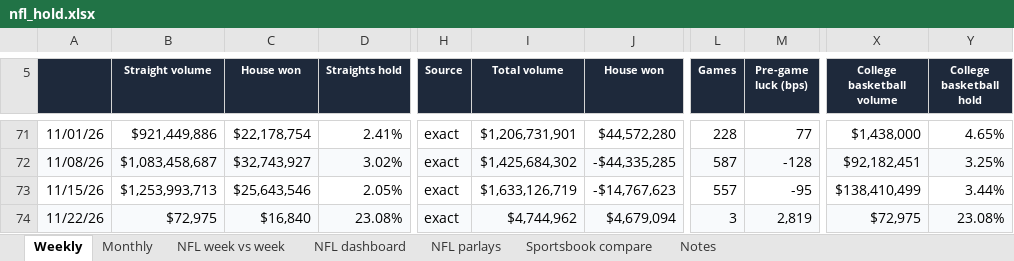
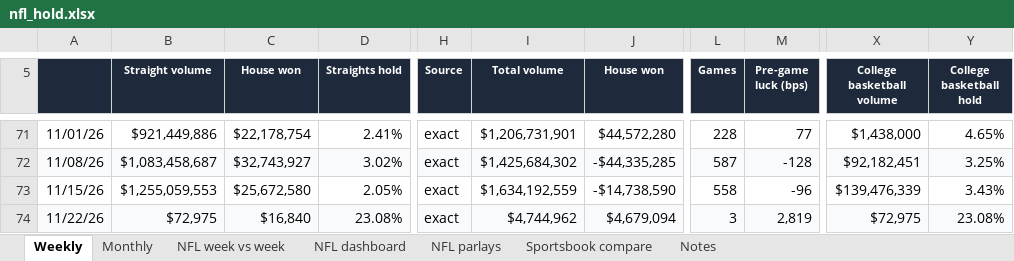
Before and after one commit to yager2/sports-volume, an Excel workbook: nfl_hold.xlsx, sheet Weekly, drawn as a sheet; only a part is shown, gaps mark what is left out; values as stored, in another font and other column widths than the file's, no borders; charts and pictures and conditional formats not drawn; the diff names each change by its address in the sheet, - before the commit and + after, or states it on an @@ line.

```diff
--- a/nfl_hold.xlsx (sheet Weekly)
+++ b/nfl_hold.xlsx (sheet Weekly)
-B73 (Straight volume): $1,253,993,713
+B73 (Straight volume): $1,255,059,553
-C73 (House won): $25,643,546
+C73 (House won): $25,672,580
-I73 (Total volume): $1,633,126,719
+I73 (Total volume): $1,634,192,559
-J73 (House won): -$14,767,623
+J73 (House won): -$14,738,590
-L73 (Games): 557
+L73 (Games): 558
-M73 (Pre-game luck (bps)): -95
+M73 (Pre-game luck (bps)): -96
-X73 (College basketball volume): $138,410,499
+X73 (College basketball volume): $139,476,339
-Y73 (College basketball hold): 3.44%
+Y73 (College basketball hold): 3.43%
```
Also changed, not shown: sheet NFL parlays, sheet Monthly, sheet Notes, sheet NFL dashboard, 32 other files.
